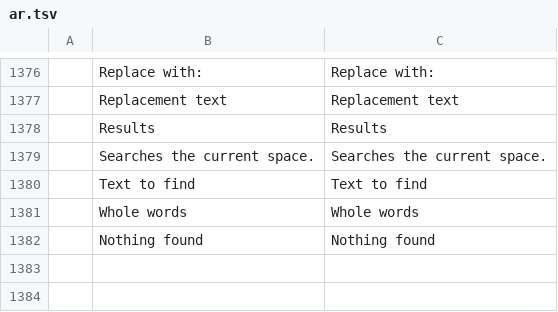
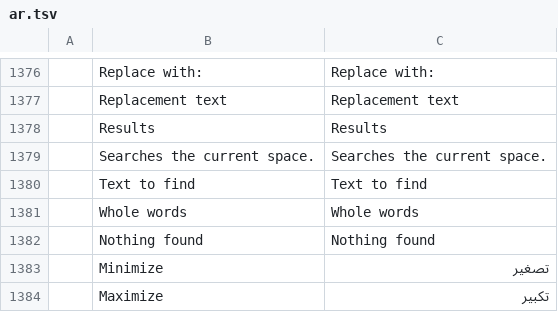
Before and after one commit to storytold/cadcraft, a TSV file: crates/ui-egui/src/i18n/ar.tsv, drawn as a sheet; only a part is shown, gaps mark what is left out; the diff covers the shown part only; the diff names each change by its address in the sheet, - before the commit and + after, or states it on an @@ line.

```diff
--- a/crates/ui-egui/src/i18n/ar.tsv
+++ b/crates/ui-egui/src/i18n/ar.tsv
+row 1383:  | Minimize | تصغير
+row 1384:  | Maximize | تكبير
```
Also changed, not shown: 2 added rows elsewhere in this file, crates/ui-egui/src/i18n/el.tsv, crates/ui-egui/src/i18n/ko.tsv, 28 other files.
